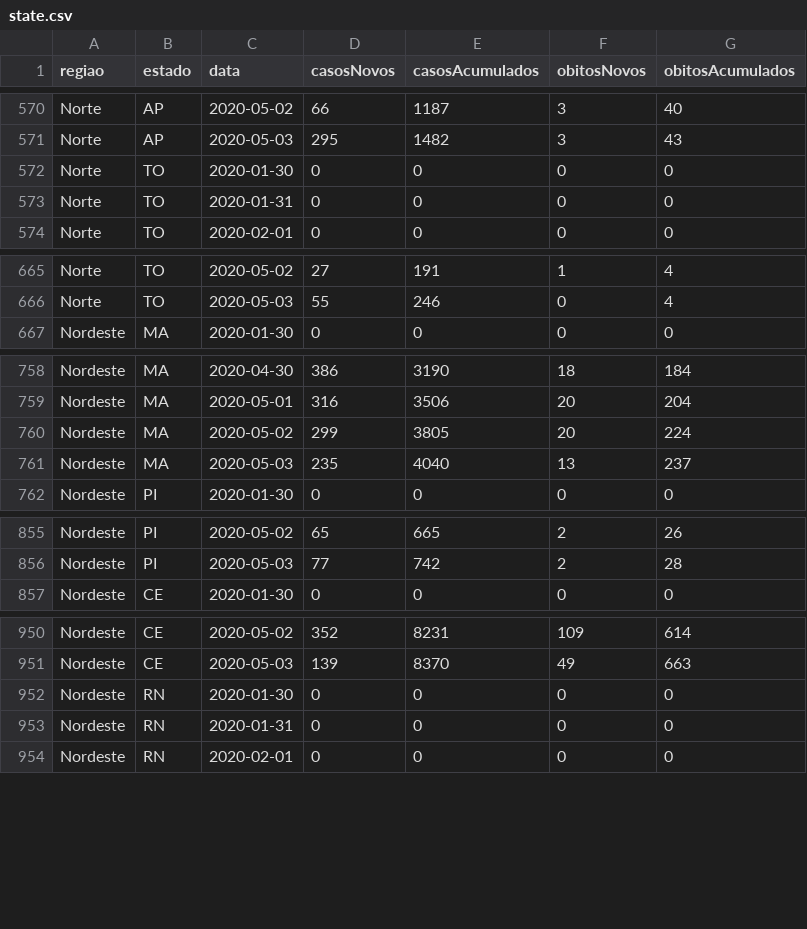
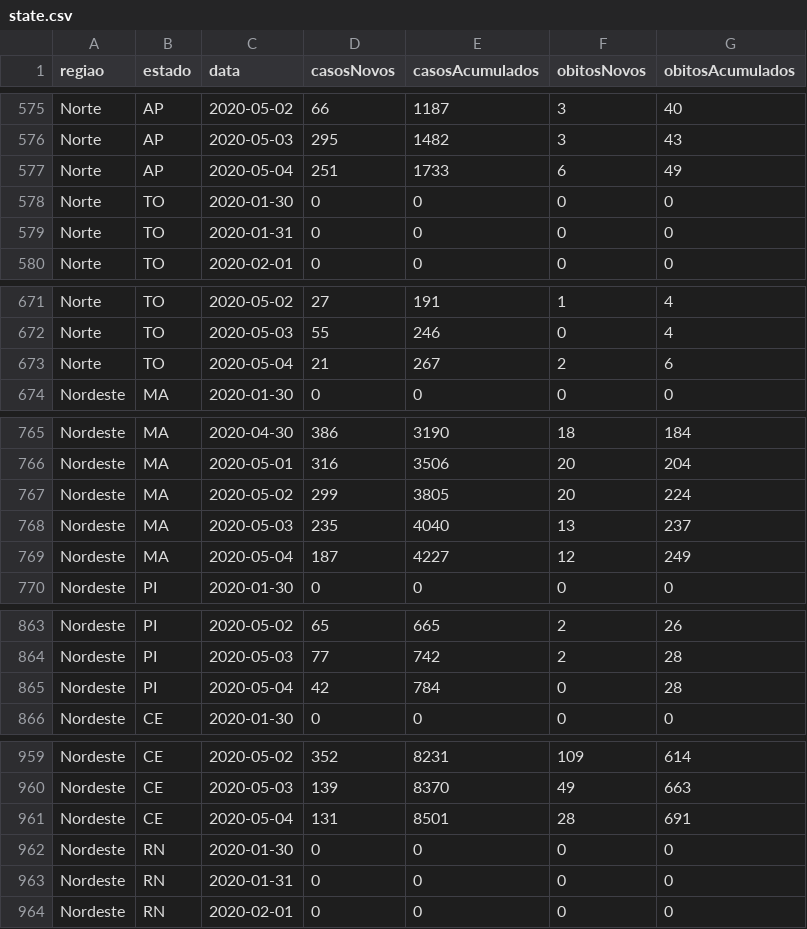
Before and after one commit to kevinwsbr/covid19-al, a CSV file: public/state.csv, drawn as a sheet; only a part is shown, gaps mark what is left out; the diff covers the shown part only; the diff names each change by its address in the sheet, - before the commit and + after, or states it on an @@ line.

```diff
--- a/public/state.csv
+++ b/public/state.csv
+row 577: Norte | AP | 2020-05-04 | 251 | 1733 | 6 | 49
+row 673: Norte | TO | 2020-05-04 | 21 | 267 | 2 | 6
+row 769: Nordeste | MA | 2020-05-04 | 187 | 4227 | 12 | 249
+row 865: Nordeste | PI | 2020-05-04 | 42 | 784 | 0 | 28
+row 961: Nordeste | CE | 2020-05-04 | 131 | 8501 | 28 | 691
```
Also changed, not shown: 22 added rows elsewhere in this file.
